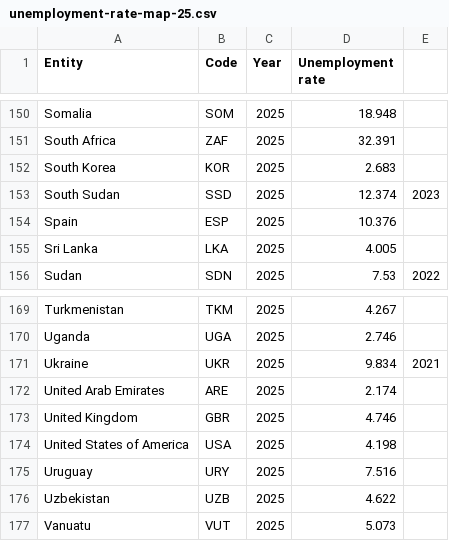
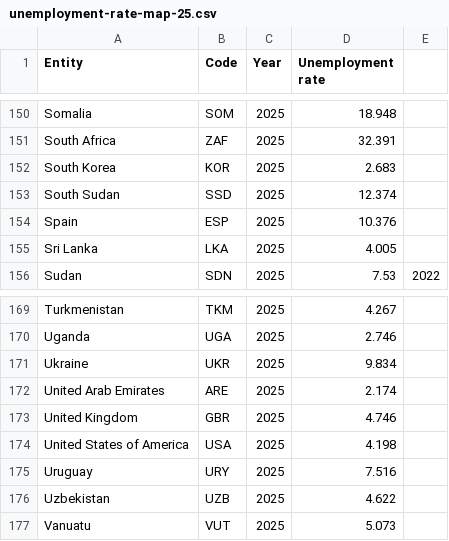
Before and after one commit to mcun0005-fit2179/assignments, a CSV file: unemployment-rate-map-25.csv, drawn as a sheet; only a part is shown, gaps mark what is left out.

Commit message:
Update unemployment-rate-map-25.csv
fixing more anomalies in various rows

```diff
--- a/unemployment-rate-map-25.csv
+++ b/unemployment-rate-map-25.csv
@@ -152,3 +152,3 @@ South Africa,ZAF,2025,32.391
 South Korea,KOR,2025,2.683
-South Sudan,SSD,2025,12.374,2023
+South Sudan,SSD,2025,12.374
 Spain,ESP,2025,10.376
@@ -170,3 +170,3 @@ Turkmenistan,TKM,2025,4.267
 Uganda,UGA,2025,2.746
-Ukraine,UKR,2025,9.834,2021
+Ukraine,UKR,2025,9.834
 United Arab Emirates,ARE,2025,2.174
```
